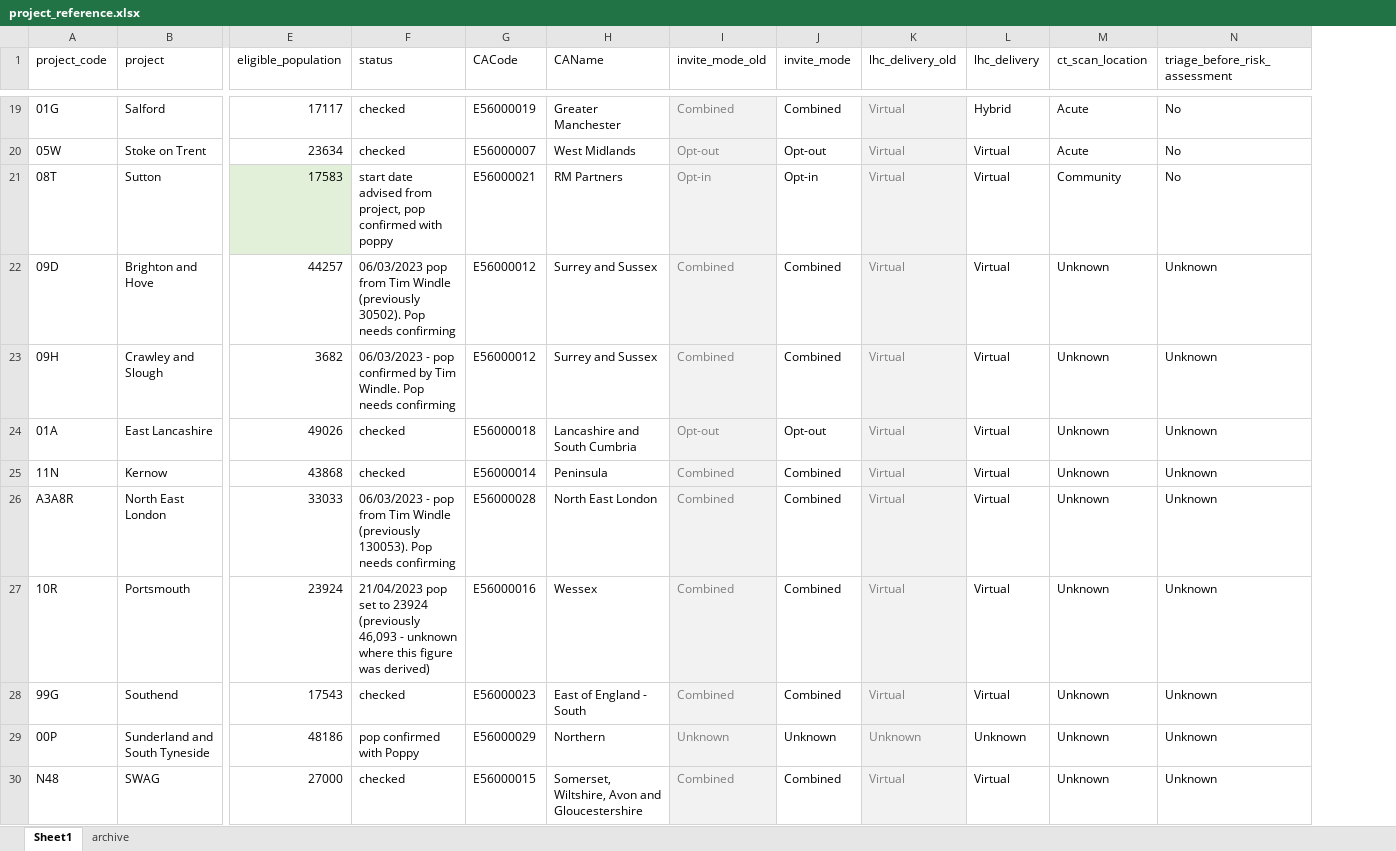
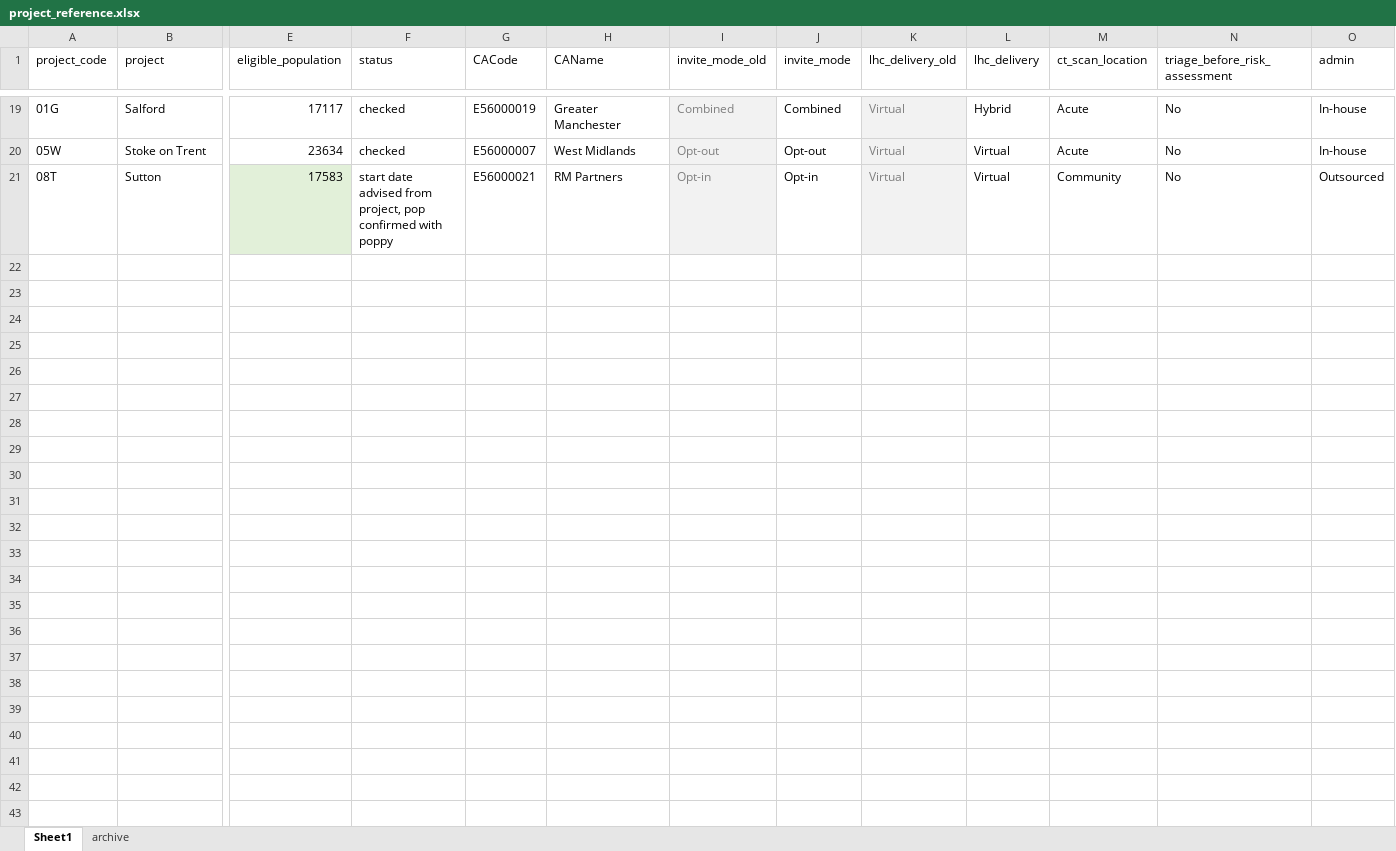
Before and after one commit to craig-parylo/610_tlhc, an Excel workbook: data/reference/project_reference.xlsx, sheet Sheet1, drawn as a sheet; only a part is shown, gaps mark what is left out; values as stored, in another font and other column widths than the file's, no borders; table styles not drawn; removed rows and columns are numbered as before the commit, all else as after; rows hold the shown columns only; the diff covers the shown part only; the diff names each change by its address in the sheet, - before the commit and + after, or states it on an @@ line.

Commit message:
adds admin category to project lookup

```diff
--- a/data/reference/project_reference.xlsx (sheet Sheet1)
+++ b/data/reference/project_reference.xlsx (sheet Sheet1)
+column O (admin), rows 19-21: In-house | In-house | Outsourced
@@ row 22 hidden: 09D | Brighton and Hove | 44257 | 06/03/2023 pop from Tim Windle (previously 30502). Pop needs confirming | E56000012 | Surrey and Sussex | Combined | Combined | Virtual | Virtual | Unknown | Unknown @@
@@ row 23 hidden: 09H | Crawley and Slough | 3682 | 06/03/2023 - pop confirmed by Tim Windle. Pop needs confirming | E56000012 | Surrey and Sussex | Combined | Combined | Virtual | Virtual | Unknown | Unknown @@
@@ row 24 hidden: 01A | East Lancashire | 49026 | checked | E56000018 | Lancashire and South Cumbria | Opt-out | Opt-out | Virtual | Virtual | Unknown | Unknown @@
@@ row 25 hidden: 11N | Kernow | 43868 | checked | E56000014 | Peninsula | Combined | Combined | Virtual | Virtual | Unknown | Unknown @@
@@ row 26 hidden: A3A8R | North East London | 33033 | 06/03/2023 - pop from Tim Windle (previously 130053). Pop needs confirming | E56000028 | North East London | Combined | Combined | Virtual | Virtual | Unknown | Unknown @@
@@ row 27 hidden: 10R | Portsmouth | 23924 | 21/04/2023 pop set to 23924 (previously 46,093 - unknown where this figure was derived) | E56000016 | Wessex | Combined | Combined | Virtual | Virtual | Unknown | Unknown @@
@@ row 28 hidden: 99G | Southend | 17543 | checked | E56000023 | East of England - South | Combined | Combined | Virtual | Virtual | Unknown | Unknown @@
@@ row 29 hidden: 00P | Sunderland and South Tyneside | 48186 | pop confirmed with Poppy | E56000029 | Northern | Unknown | Unknown | Unknown | Unknown | Unknown | Unknown @@
@@ row 30 hidden: N48 | SWAG | 27000 | checked | E56000015 | Somerset, Wiltshire, Avon and Gloucestershire | Combined | Combined | Virtual | Virtual | Unknown | Unknown @@
```
Also changed, not shown: 16 hidden or unhidden rows elsewhere in this sheet.
